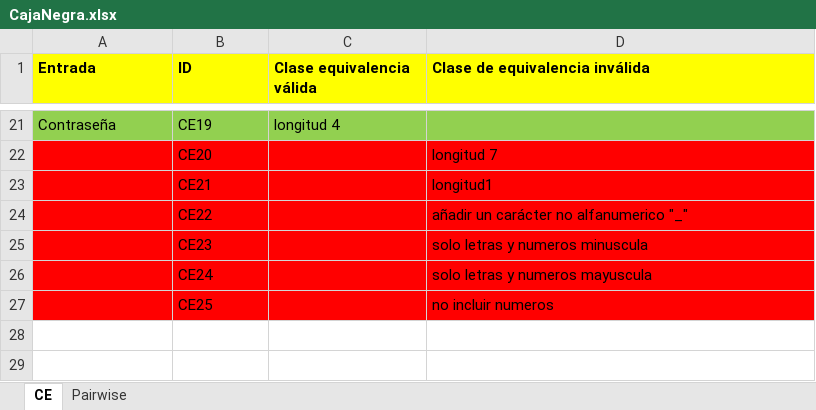
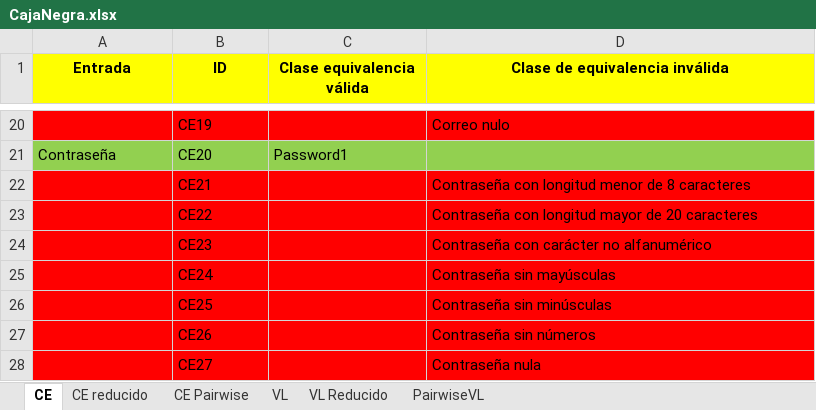
Before and after one commit to AndresCordobaEnlaces/TestCasesUsuario, an Excel workbook: utiles/CajaNegra.xlsx, sheet CE, drawn as a sheet; only a part is shown, gaps mark what is left out; values as stored, in another font and other column widths than the file's, no borders; addresses are those after the commit; the diff covers the shown part only; the diff names each change by its address in the sheet, - before the commit and + after, or states it on an @@ line.

```diff
--- a/utiles/CajaNegra.xlsx (sheet CE)
+++ b/utiles/CajaNegra.xlsx (sheet CE)
-sheet tab: Pairwise
+sheet tab: CE reducido
+sheet tab: CE Pairwise
+sheet tab: VL
+sheet tab: VL Reducido
+sheet tab: PairwiseVL
-A1:D1 alignment: left
+A1:D1 alignment: center
-A20 (Entrada): Contraseña
+A20 (Entrada): (empty)
-A20:D20 fill: #92D050
+A20:D20 fill: #FF0000
-C20 (Clase equivalencia válida): longitud 4
+C20 (Clase equivalencia válida): (empty)
-D20 (Clase de equivalencia inválida): (empty)
+D20 (Clase de equivalencia inválida): Correo nulo
-A21 (Entrada): (empty)
+A21 (Entrada): Contraseña
-A21:D21 fill: #FF0000
+A21:D21 fill: #92D050
-C21 (Clase equivalencia válida): (empty)
+C21 (Clase equivalencia válida): Password1
-D21 (Clase de equivalencia inválida): longitud 7
+D21 (Clase de equivalencia inválida): (empty)
-D22 (Clase de equivalencia inválida): longitud1
+D22 (Clase de equivalencia inválida): Contraseña con longitud menor de 8 caracteres
-D23 (Clase de equivalencia inválida): añadir un carácter no alfanumerico "_"
+D23 (Clase de equivalencia inválida): Contraseña con longitud mayor de 20 caracteres
-D24 (Clase de equivalencia inválida): solo letras y numeros minuscula
+D24 (Clase de equivalencia inválida): Contraseña con carácter no alfanumérico
-D25 (Clase de equivalencia inválida): solo letras y numeros mayuscula
+D25 (Clase de equivalencia inválida): Contraseña sin mayúsculas
-D26 (Clase de equivalencia inválida): no incluir numeros
+D26 (Clase de equivalencia inválida): Contraseña sin minúsculas
+row 27:  | CE26 |  | Contraseña sin números
+row 28:  | CE27 |  | Contraseña nula
```
Also changed, not shown: 1 removed row, 25 edited cells and cell formats elsewhere in this sheet.
